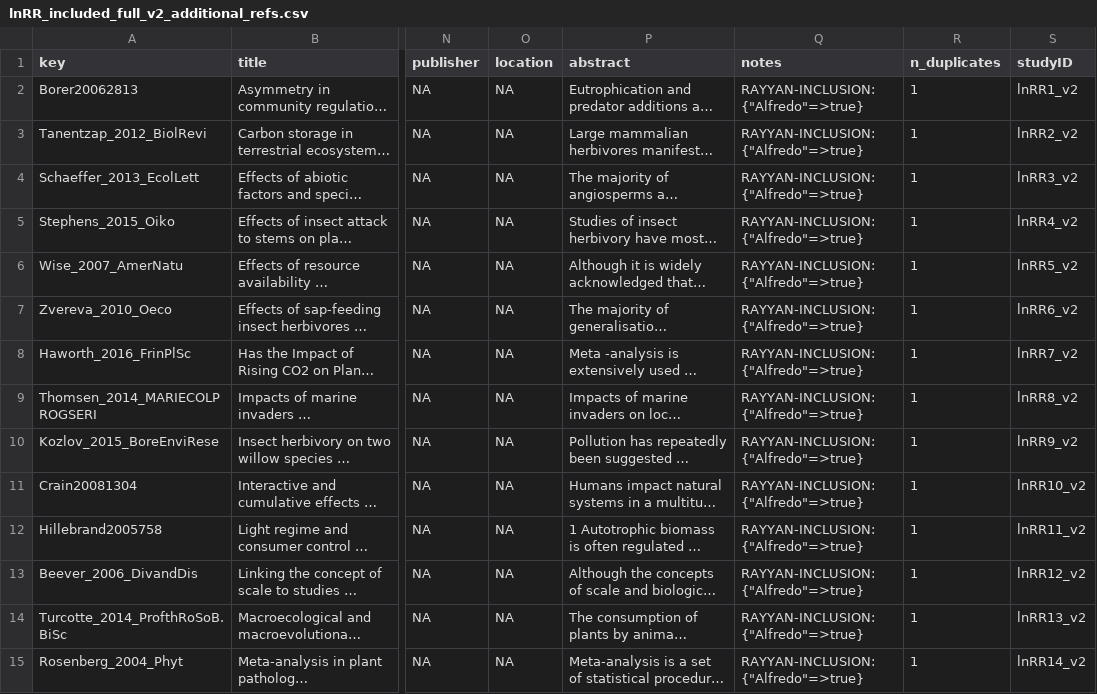
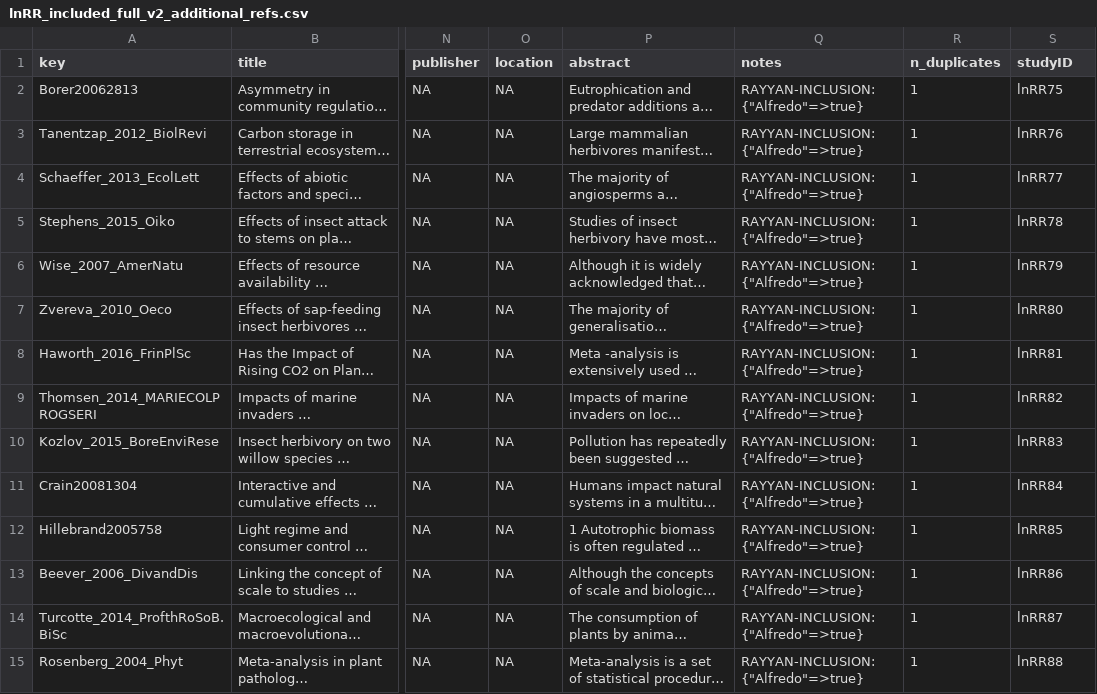
Before and after one commit to ASanchez-Tojar/meta-analysis_of_interaction, a CSV file: output_rayyan/lnRR_included_full_v2_additional_refs.csv, drawn as a sheet; only a part is shown, gaps mark what is left out; long unchanged cells end in …; the diff covers the shown part only; the diff names each change by its address in the sheet, - before the commit and + after, or states it on an @@ line.

Commit message:
polishing code for new full text screening

```diff
--- a/output_rayyan/lnRR_included_full_v2_additional_refs.csv
+++ b/output_rayyan/lnRR_included_full_v2_additional_refs.csv
-S2 (studyID): lnRR1_v2
+S2 (studyID): lnRR75
-S3 (studyID): lnRR2_v2
+S3 (studyID): lnRR76
-S4 (studyID): lnRR3_v2
+S4 (studyID): lnRR77
-S5 (studyID): lnRR4_v2
+S5 (studyID): lnRR78
-S6 (studyID): lnRR5_v2
+S6 (studyID): lnRR79
-S7 (studyID): lnRR6_v2
+S7 (studyID): lnRR80
-S8 (studyID): lnRR7_v2
+S8 (studyID): lnRR81
-S9 (studyID): lnRR8_v2
+S9 (studyID): lnRR82
-S10 (studyID): lnRR9_v2
+S10 (studyID): lnRR83
-S11 (studyID): lnRR10_v2
+S11 (studyID): lnRR84
-S12 (studyID): lnRR11_v2
+S12 (studyID): lnRR85
-S13 (studyID): lnRR12_v2
+S13 (studyID): lnRR86
-S14 (studyID): lnRR13_v2
+S14 (studyID): lnRR87
-S15 (studyID): lnRR14_v2
+S15 (studyID): lnRR88
```
Also changed, not shown: 34 edited cells elsewhere in this file, output_rayyan/lnRR_included_reduced_v2_additional_refs.csv, 1 other file.
